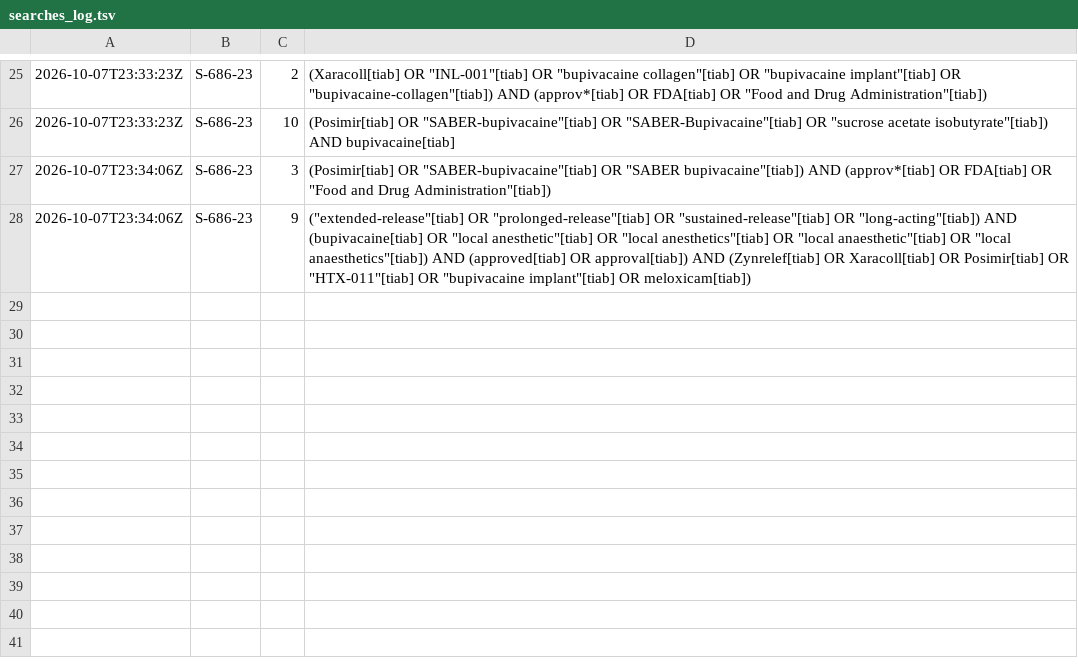
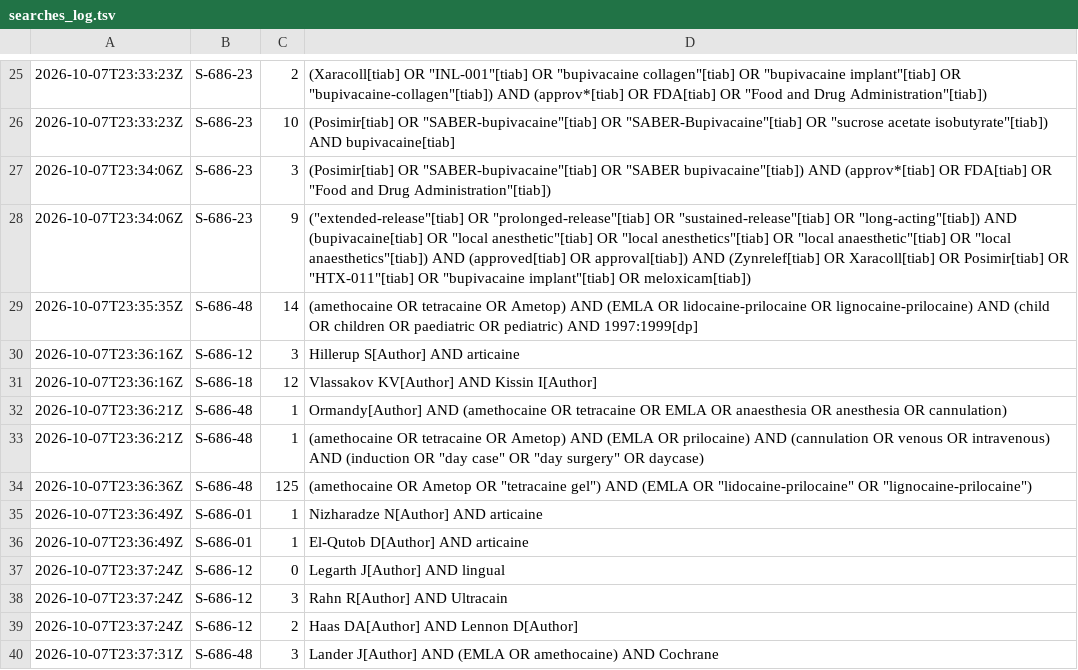
Before and after one commit to joshuaronis/main-repository, a TSV file: helper-S2/pm_work/searches_log.tsv, drawn as a sheet; only a part is shown, gaps mark what is left out; the diff names each change by its address in the sheet, - before the commit and + after, or states it on an @@ line.

```diff
--- a/helper-S2/pm_work/searches_log.tsv
+++ b/helper-S2/pm_work/searches_log.tsv
+row 29: 2026-10-07T23:35:35Z | S-686-48 | 14 | (amethocaine OR tetracaine OR Ametop) AND (EMLA OR lidocaine-prilocaine OR lignocaine-prilocaine) AND (child OR children OR paediatric OR pediatric) AND 1997:1999[dp]
+row 30: 2026-10-07T23:36:16Z | S-686-12 | 3 | Hillerup S[Author] AND articaine
+row 31: 2026-10-07T23:36:16Z | S-686-18 | 12 | Vlassakov KV[Author] AND Kissin I[Author]
+row 32: 2026-10-07T23:36:21Z | S-686-48 | 1 | Ormandy[Author] AND (amethocaine OR tetracaine OR EMLA OR anaesthesia OR anesthesia OR cannulation)
+row 33: 2026-10-07T23:36:21Z | S-686-48 | 1 | (amethocaine OR tetracaine OR Ametop) AND (EMLA OR prilocaine) AND (cannulation OR venous OR intravenous) AND (induction OR "day case" OR "day surgery" OR daycase)
+row 34: 2026-10-07T23:36:36Z | S-686-48 | 125 | (amethocaine OR Ametop OR "tetracaine gel") AND (EMLA OR "lidocaine-prilocaine" OR "lignocaine-prilocaine")
+row 35: 2026-10-07T23:36:49Z | S-686-01 | 1 | Nizharadze N[Author] AND articaine
+row 36: 2026-10-07T23:36:49Z | S-686-01 | 1 | El-Qutob D[Author] AND articaine
+row 37: 2026-10-07T23:37:24Z | S-686-12 | 0 | Legarth J[Author] AND lingual
+row 38: 2026-10-07T23:37:24Z | S-686-12 | 3 | Rahn R[Author] AND Ultracain
+row 39: 2026-10-07T23:37:24Z | S-686-12 | 2 | Haas DA[Author] AND Lennon D[Author]
+row 40: 2026-10-07T23:37:31Z | S-686-48 | 3 | Lander J[Author] AND (EMLA OR amethocaine) AND Cochrane
```
Also changed, not shown: helper-S2/results_S2/papers_status.csv, 39 other files.
